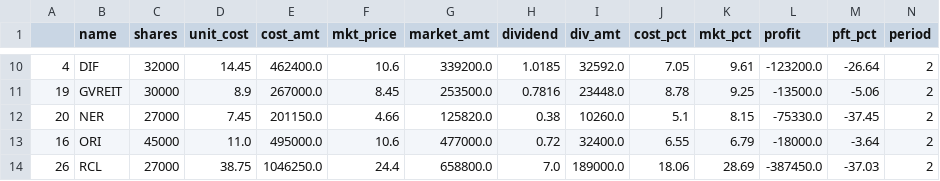
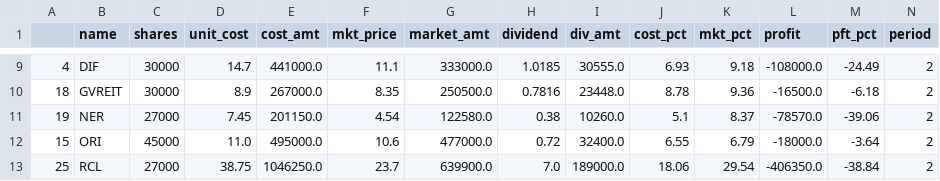
Before and after one commit to santimcs/obsidian-git-sync, a CSV file: Data/buy-div-price.csv, drawn as a sheet; only a part is shown, gaps mark what is left out; the diff covers the shown part only.

```diff
--- a/Data/buy-div-price.csv
+++ b/Data/buy-div-price.csv
@@ -10,5 +9,5 @@
-4,DIF,32000,14.45,462400.0,10.6,339200.0,1.0185,32592.0,7.05,9.61,-123200.0,-26.64,2
-19,GVREIT,30000,8.9,267000.0,8.45,253500.0,0.7816,23448.0,8.78,9.25,-13500.0,-5.06,2
-20,NER,27000,7.45,201150.0,4.66,125820.0,0.38,10260.0,5.1,8.15,-75330.0,-37.45,2
-16,ORI,45000,11.0,495000.0,10.6,477000.0,0.72,32400.0,6.55,6.79,-18000.0,-3.64,2
-26,RCL,27000,38.75,1046250.0,24.4,658800.0,7.0,189000.0,18.06,28.69,-387450.0,-37.03,2
+4,DIF,30000,14.7,441000.0,11.1,333000.0,1.0185,30555.0,6.93,9.18,-108000.0,-24.49,2
+18,GVREIT,30000,8.9,267000.0,8.35,250500.0,0.7816,23448.0,8.78,9.36,-16500.0,-6.18,2
+19,NER,27000,7.45,201150.0,4.54,122580.0,0.38,10260.0,5.1,8.37,-78570.0,-39.06,2
+15,ORI,45000,11.0,495000.0,10.6,477000.0,0.72,32400.0,6.55,6.79,-18000.0,-3.64,2
+25,RCL,27000,38.75,1046250.0,23.7,639900.0,7.0,189000.0,18.06,29.54,-406350.0,-38.84,2
```
Also changed, not shown: 1 removed row and 100 edited cells elsewhere in this file, Data/dividend-050.csv.
